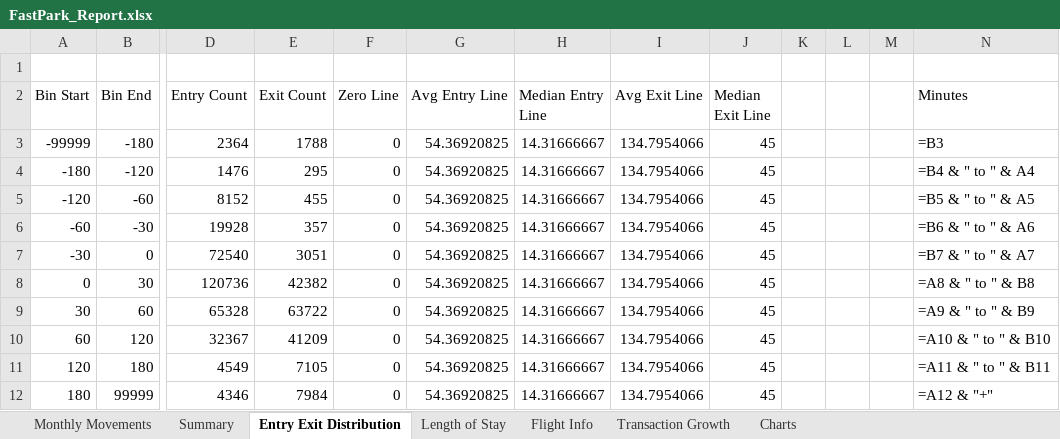
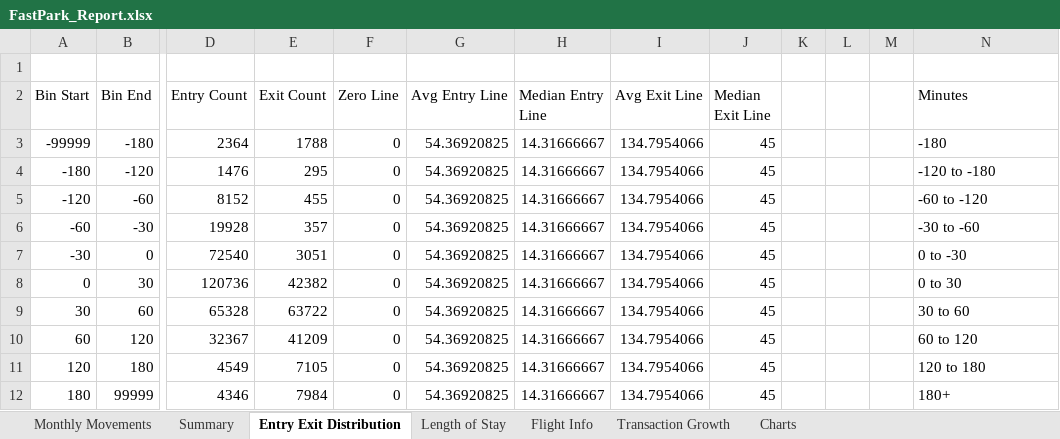
Before and after one commit to jamie-douglas/EDI_airport_analytics, an Excel workbook: output/FastPark_Report.xlsx, sheet Entry Exit Distribution, drawn as a sheet; only a part is shown, gaps mark what is left out; values as stored, in another font and other column widths than the file's, no borders; formulas without a stored value are shown as written; the diff names each change by its address in the sheet, - before the commit and + after, or states it on an @@ line.

```diff
--- a/output/FastPark_Report.xlsx (sheet Entry Exit Distribution)
+++ b/output/FastPark_Report.xlsx (sheet Entry Exit Distribution)
-N3 (Minutes): =B3
+N3 (Minutes): -180
-N4 (Minutes): =B4 & " to " & A4
+N4 (Minutes): -120 to -180
-N5 (Minutes): =B5 & " to " & A5
+N5 (Minutes): -60 to -120
-N6 (Minutes): =B6 & " to " & A6
+N6 (Minutes): -30 to -60
-N7 (Minutes): =B7 & " to " & A7
+N7 (Minutes): 0 to -30
-N8 (Minutes): =A8 & " to " & B8
+N8 (Minutes): 0 to 30
-N9 (Minutes): =A9 & " to " & B9
+N9 (Minutes): 30 to 60
-N10 (Minutes): =A10 & " to " & B10
+N10 (Minutes): 60 to 120
-N11 (Minutes): =A11 & " to " & B11
+N11 (Minutes): 120 to 180
-N12 (Minutes): =A12 & "+"
+N12 (Minutes): 180+
```
Also changed, not shown: sheet Flight Info, sheet Transaction Growth, charts or pictures, 16 other files.
